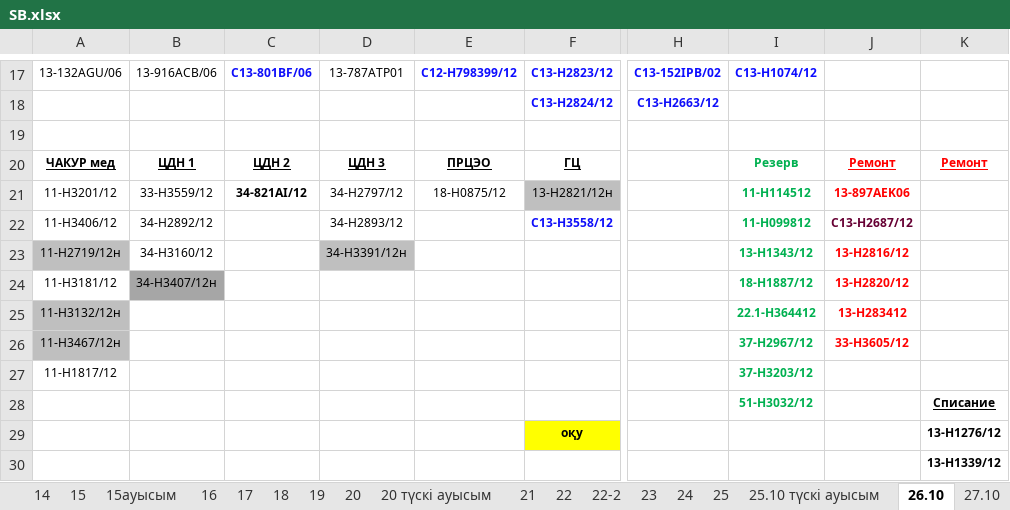
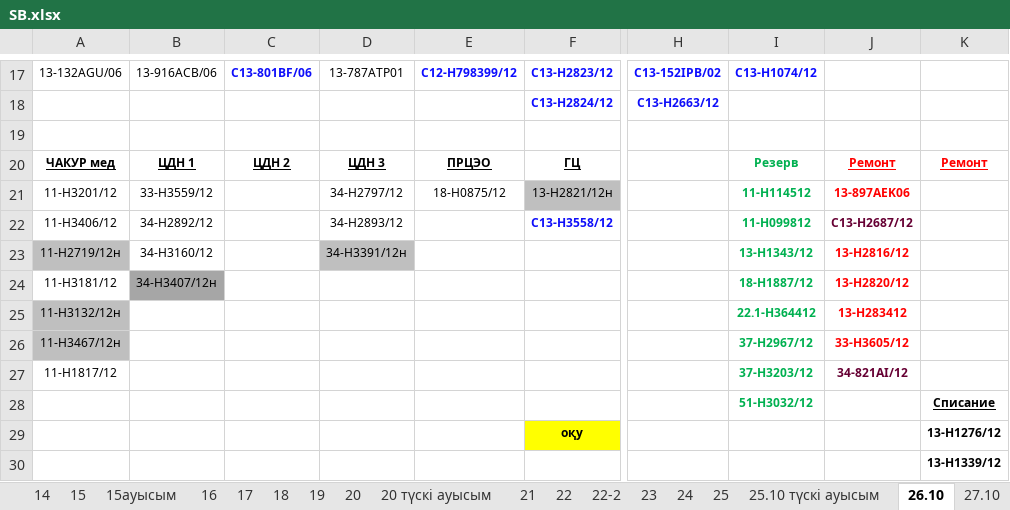
Before and after one commit to aura2889/summary, an Excel workbook: raw/SB.xlsx, sheet 26.10, drawn as a sheet; only a part is shown, gaps mark what is left out; values as stored, in another font and other column widths than the file's, no borders; the diff names each change by its address in the sheet, - before the commit and + after, or states it on an @@ line.

```diff
--- a/raw/SB.xlsx (sheet 26.10)
+++ b/raw/SB.xlsx (sheet 26.10)
-C21: 34-821АІ/12
+C21: (empty)
-J27: (empty)
+J27: 34-821АІ/12
```
Also changed, not shown: sheet 27.10 Түскі ауысым, sheet 25.10 түскі ауысым, sheet 27.10, other sheet tabs, raw/D3.xlsx, raw/D7.xlsx, 15 other files.
